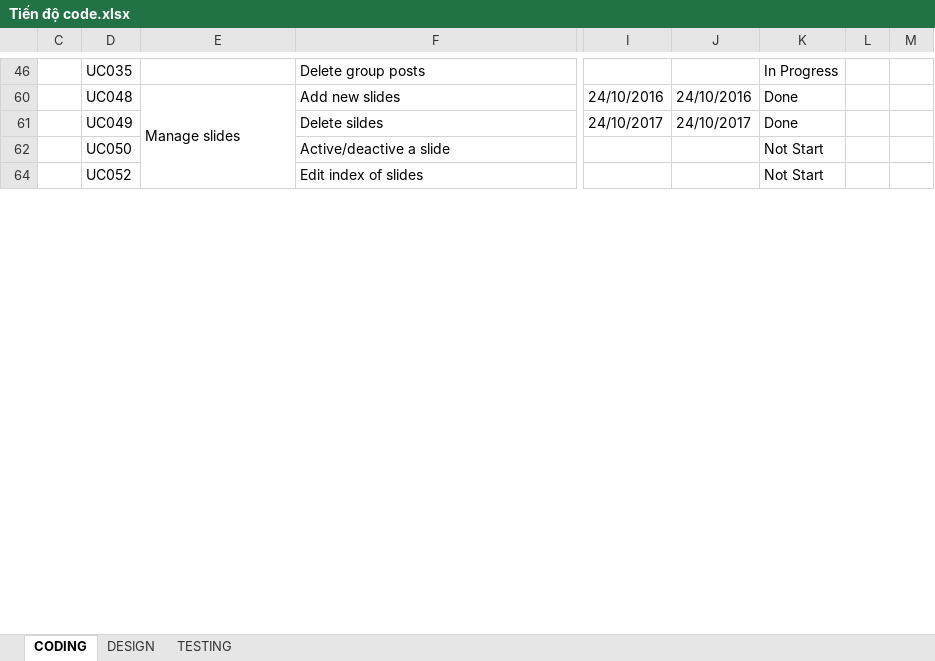
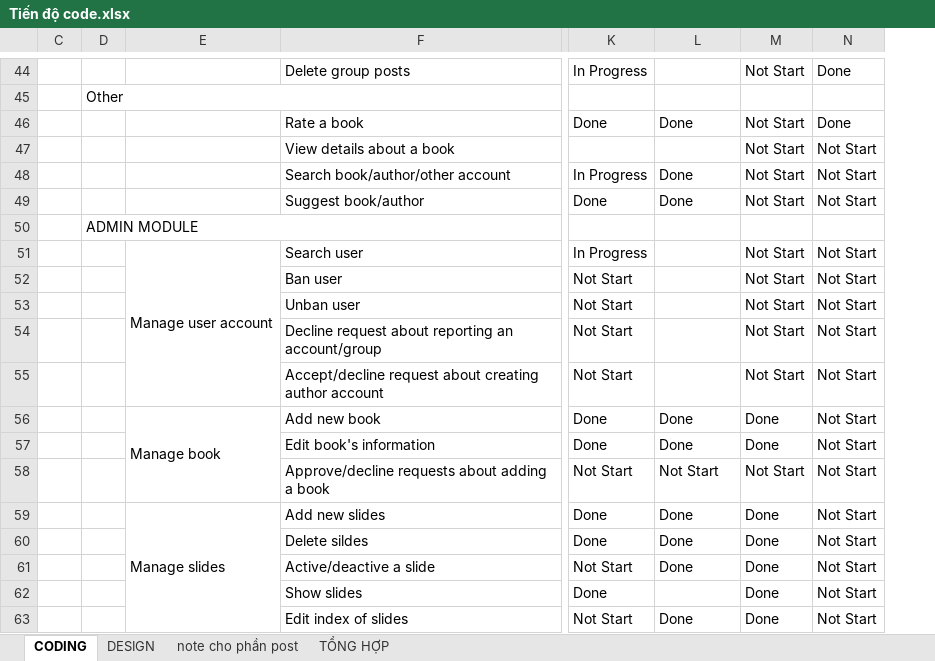
Before and after one commit to sangnvus/201609JS02, an Excel workbook: WIP/Users/HuyenPT/Tiến độ code.xlsx, sheet CODING, drawn as a sheet; only a part is shown, gaps mark what is left out; values as stored, in another font and other column widths than the file's, no cell formats; conditional formats not drawn; removed rows and columns are numbered as before the commit, all else as after; rows hold the shown columns only; the diff covers the shown part only; the diff names each change by its address in the sheet, - before the commit and + after, or states it on an @@ line.

```diff
--- a/WIP/Users/HuyenPT/Tiến độ code.xlsx (sheet CODING)
+++ b/WIP/Users/HuyenPT/Tiến độ code.xlsx (sheet CODING)
-sheet tab: TESTING
+sheet tab: note cho phần post
+sheet tab: TỔNG HỢP
-column C, empty
-column D, rows 46-64: UC035 | UC048 | UC049 | UC050 | UC052
+column C, empty
+column D, empty
@@ column I hidden, rows 60-61: 24/10/2016 | 24/10/2017 @@
@@ column J hidden, rows 60-61: 24/10/2016 | 24/10/2017 @@
+column K, row 44: In Progress; rows 59-61: Done | Done | Not Start; row 63: Not Start
-column L, empty
-column M, empty
+column M, row 44: Not Start; rows 59-61: all Done; row 63: Done
+column N, row 44: Done; rows 59-61: all Not Start; row 63: Not Start
-L44: In Progress
+L44: (empty)
@@ row 45 unhidden:  | Other @@
+row 46:  |  |  | Rate a book | Done | Done | Not Start | Done
+row 47:  |  |  | View details about a book |  |  | Not Start | Not Start
+row 48:  |  |  | Search book/author/other account | In Progress | Done | Not Start | Not Start
+row 49:  |  |  | Suggest book/author | Done | Done | Not Start | Not Start
@@ row 50 unhidden:  | ADMIN MODULE @@
+row 51:  |  | Manage user account | Search user | In Progress |  | Not Start | Not Start
+row 52:  |  |  | Ban user | Not Start |  | Not Start | Not Start
+row 53:  |  |  | Unban user | Not Start |  | Not Start | Not Start
+row 54:  |  |  | Decline request about reporting an account/group | Not Start |  | Not Start | Not Start
+row 55:  |  |  | Accept/decline request about creating author account | Not Start |  | Not Start | Not Start
+row 56:  |  | Manage book | Add new book | Done | Done | Done | Not Start
+row 57:  |  |  | Edit book's information | Done | Done | Done | Not Start
+row 58:  |  |  | Approve/decline requests about adding a book | Not Start | Not Start | Not Start | Not Start
-L61: Not Start
+L61: Done
+row 62:  |  |  | Show slides | Done |  | Done | Not Start
-L63: Not Start
+L63: Done
```
Also changed, not shown: 34 added rows, 8 removed rows, 2 hidden or unhidden rows, 7 edited cells and merged cells elsewhere in this sheet, sheet DESIGN, cell formats, hidden cells, WIP/Users/HuyenPT/Tiến độ viết doc.xlsx.
